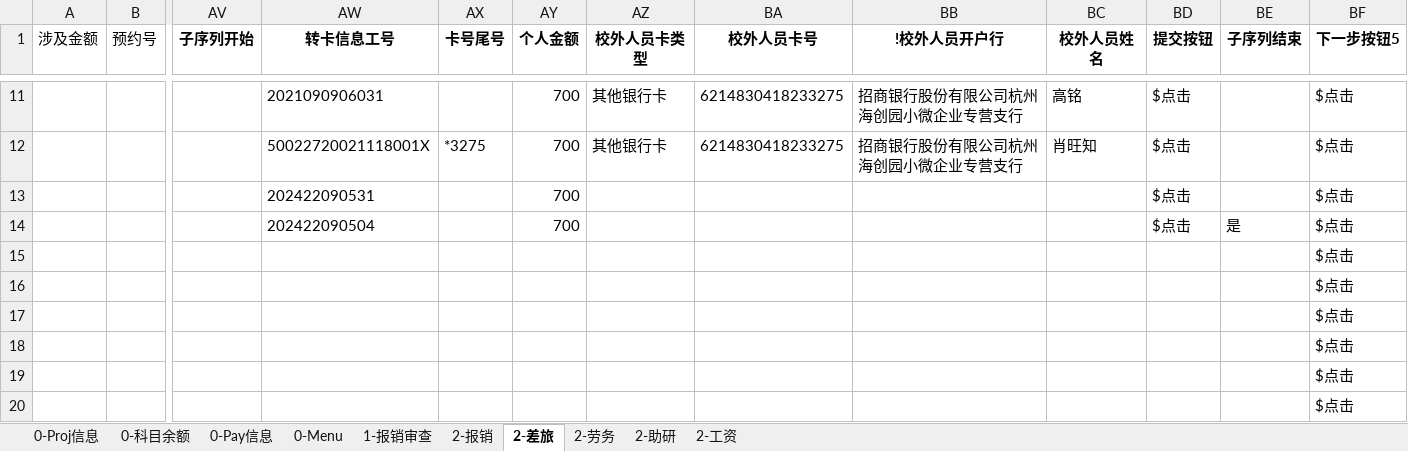
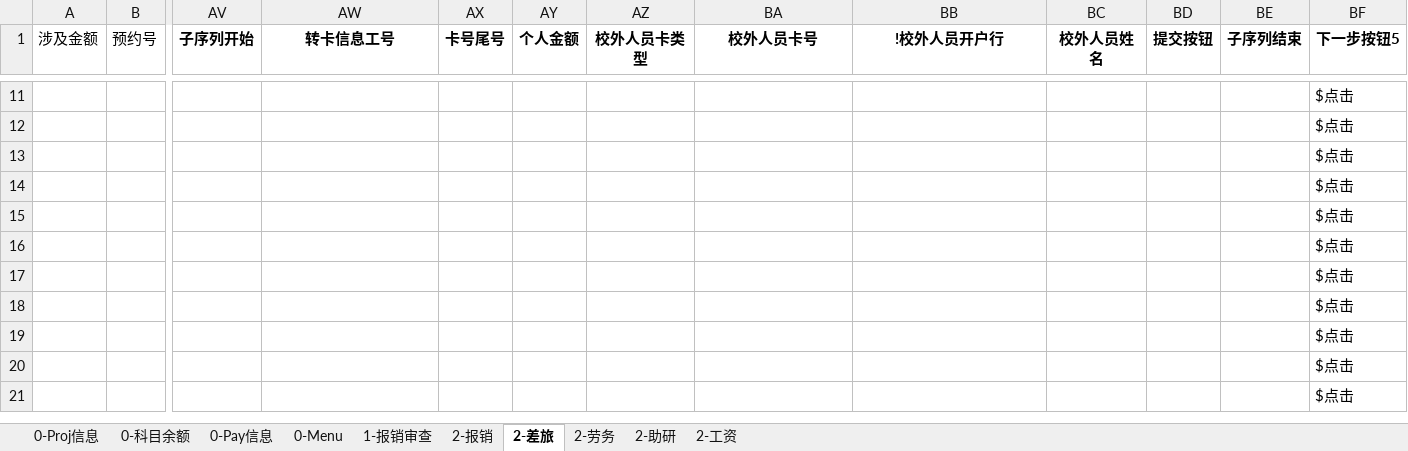
Before and after one commit to liweiyadeclot/cursor-8-25, an Excel workbook: Auto Finan/420财务050823.xlsx, sheet 2-差旅, drawn as a sheet; only a part is shown, gaps mark what is left out; the shorter side is filled out with more unchanged rows; values as stored, in another font and other column widths than the file's, no borders; the diff covers the shown part only; the diff names each change by its address in the sheet, - before the commit and + after, or states it on an @@ line.

```diff
--- a/Auto Finan/420财务050823.xlsx (sheet 2-差旅)
+++ b/Auto Finan/420财务050823.xlsx (sheet 2-差旅)
-AW11 (转卡信息工号): 2021090906031
+AW11 (转卡信息工号): (empty)
-AY11:AY14 (个人金额): 700
+AY11:AY14 (个人金额): (empty)
-AZ11:AZ12 (校外人员卡类型): 其他银行卡
+AZ11:AZ12 (校外人员卡类型): (empty)
-BA11:BA12 (校外人员卡号): 6214830418233275
+BA11:BA12 (校外人员卡号): (empty)
-BB11:BB12 (!校外人员开户行): 招商银行股份有限公司杭州海创园小微企业专营支行
+BB11:BB12 (!校外人员开户行): (empty)
-BC11 (校外人员姓名): 高铭
+BC11 (校外人员姓名): (empty)
-BD11:BD14 (提交按钮): $点击
+BD11:BD14 (提交按钮): (empty)
-AW12 (转卡信息工号): 50022720021118001X
+AW12 (转卡信息工号): (empty)
-AX12 (卡号尾号): *3275
+AX12 (卡号尾号): (empty)
-BC12 (校外人员姓名): 肖旺知
+BC12 (校外人员姓名): (empty)
-AW13 (转卡信息工号): 202422090531
+AW13 (转卡信息工号): (empty)
-AW14 (转卡信息工号): 202422090504
+AW14 (转卡信息工号): (empty)
-BE14 (子序列结束): 是
+BE14 (子序列结束): (empty)
```
Also changed, not shown: 101 edited cells elsewhere in this sheet, 1 other file.
